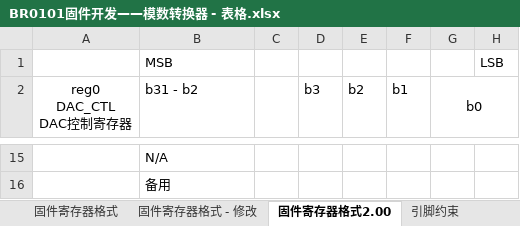
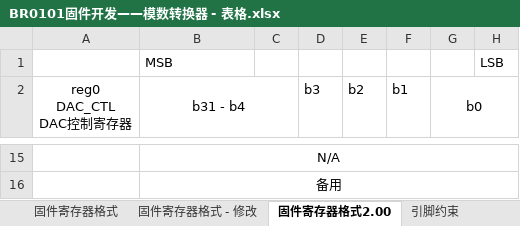
Before and after one commit to zlj09/ADDA-firmware, an Excel workbook: documents/BR0101固件开发——模数转换器 - 表格.xlsx, sheet 固件寄存器格式2.00, drawn as a sheet; only a part is shown, gaps mark what is left out; values as stored, in another font and other column widths than the file's, no borders; the diff covers the shown part only; the diff names each change by its address in the sheet, - before the commit and + after, or states it on an @@ line.

Commit message:
Updated documents about SPI

```diff
--- a/documents/BR0101固件开发——模数转换器 - 表格.xlsx (sheet 固件寄存器格式2.00)
+++ b/documents/BR0101固件开发——模数转换器 - 表格.xlsx (sheet 固件寄存器格式2.00)
-B2: b31 - b2
+B2: b31 - b4
-B2 alignment: left
+B2 alignment: center
+B2:C2 merged
-B15:B16 alignment: left
+B15:B16 alignment: center
+B15:H15 merged
+B16:H16 merged
```
Also changed, not shown: 9 added rows, 9 removed rows, 8 edited cells, cell formats and merged cells elsewhere in this sheet, 1 other file.
